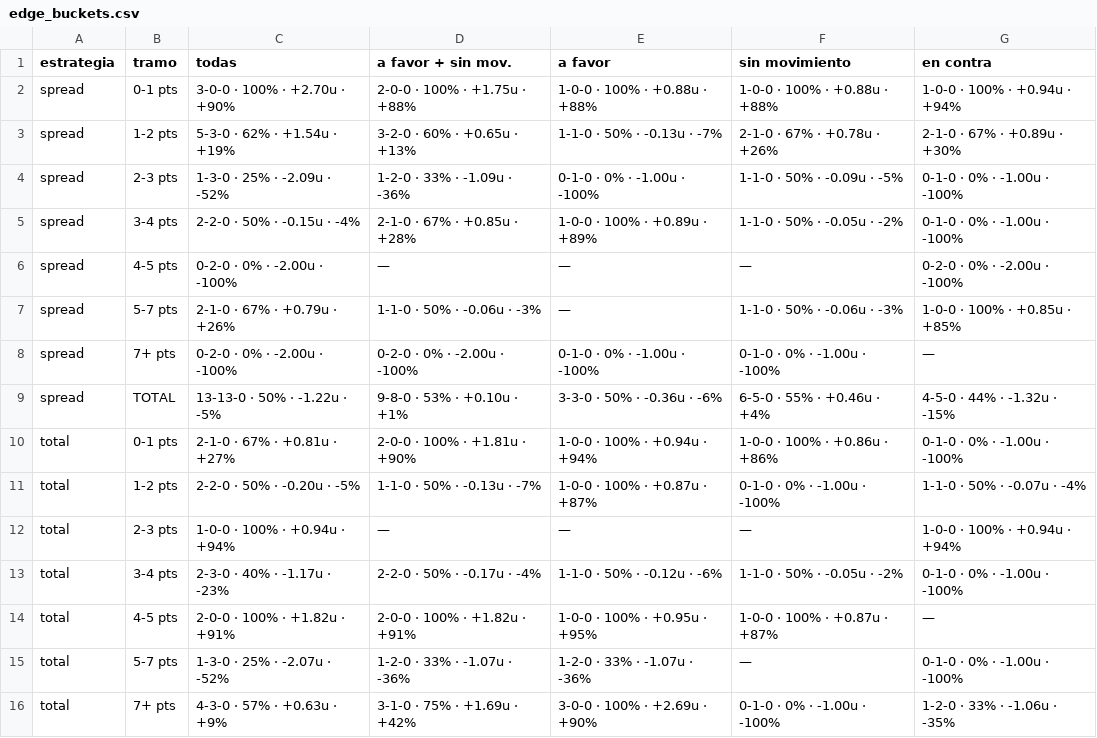
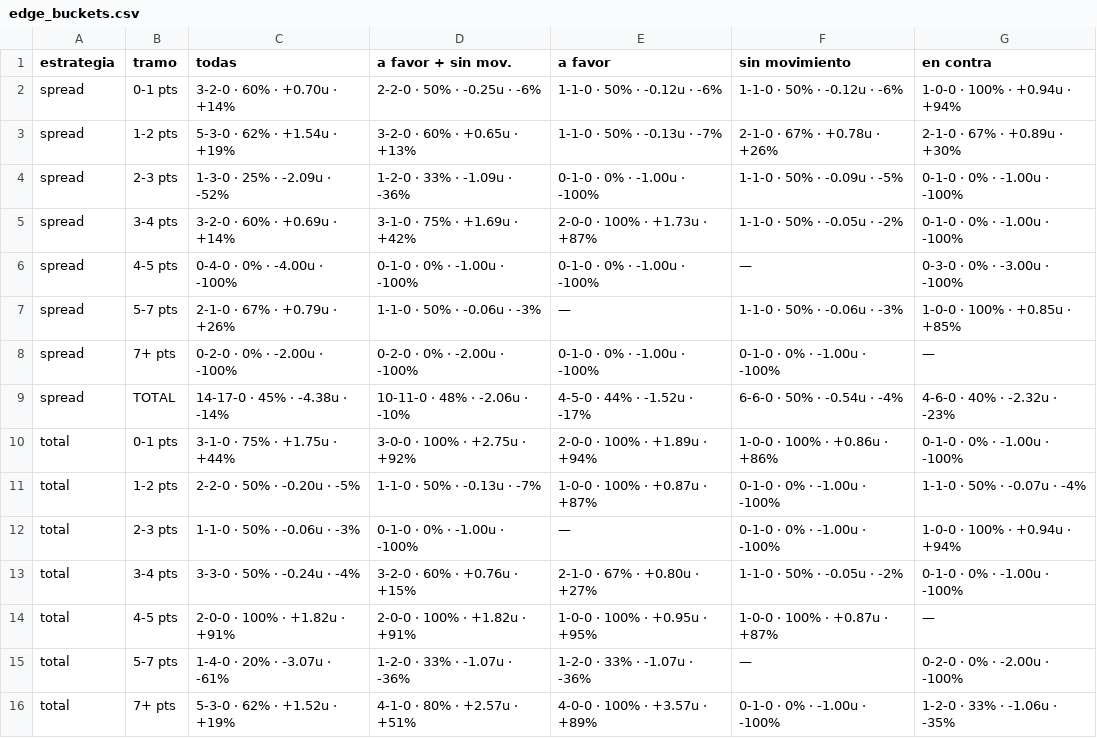
Before and after one commit to DaveBarracuda/nba-quant, a CSV file: ledger/weekly/2026-11-17_2026-11-23/edge_buckets.csv, drawn as a sheet; only a part is shown; the diff covers the shown part only.

```diff
--- a/ledger/weekly/2026-11-17_2026-11-23/edge_buckets.csv
+++ b/ledger/weekly/2026-11-17_2026-11-23/edge_buckets.csv
@@ -1,16 +1,16 @@
 estrategia,tramo,todas,a favor + sin mov.,a favor,sin movimiento,en contra
-spread,0-1 pts,3-0-0 · 100% · +2.70u · +90%,2-0-0 · 100% · +1.75u · +88%,1-0-0 · 100% · +0.88u · +88%,1-0-0 · 100% · +0.88u · +88%,1-0-0 · 100% · +0.94u · +94%
+spread,0-1 pts,3-2-0 · 60% · +0.70u · +14%,2-2-0 · 50% · -0.25u · -6%,1-1-0 · 50% · -0.12u · -6%,1-1-0 · 50% · -0.12u · -6%,1-0-0 · 100% · +0.94u · +94%
 spread,1-2 pts,5-3-0 · 62% · +1.54u · +19%,3-2-0 · 60% · +0.65u · +13%,1-1-0 · 50% · -0.13u · -7%,2-1-0 · 67% · +0.78u · +26%,2-1-0 · 67% · +0.89u · +30%
 spread,2-3 pts,1-3-0 · 25% · -2.09u · -52%,1-2-0 · 33% · -1.09u · -36%,0-1-0 · 0% · -1.00u · -100%,1-1-0 · 50% · -0.09u · -5%,0-1-0 · 0% · -1.00u · -100%
-spread,3-4 pts,2-2-0 · 50% · -0.15u · -4%,2-1-0 · 67% · +0.85u · +28%,1-0-0 · 100% · +0.89u · +89%,1-1-0 · 50% · -0.05u · -2%,0-1-0 · 0% · -1.00u · -100%
-spread,4-5 pts,0-2-0 · 0% · -2.00u · -100%,—,—,—,0-2-0 · 0% · -2.00u · -100%
+spread,3-4 pts,3-2-0 · 60% · +0.69u · +14%,3-1-0 · 75% · +1.69u · +42%,2-0-0 · 100% · +1.73u · +87%,1-1-0 · 50% · -0.05u · -2%,0-1-0 · 0% · -1.00u · -100%
+spread,4-5 pts,0-4-0 · 0% · -4.00u · -100%,0-1-0 · 0% · -1.00u · -100%,0-1-0 · 0% · -1.00u · -100%,—,0-3-0 · 0% · -3.00u · -100%
 spread,5-7 pts,2-1-0 · 67% · +0.79u · +26%,1-1-0 · 50% · -0.06u · -3%,—,1-1-0 · 50% · -0.06u · -3%,1-0-0 · 100% · +0.85u · +85%
 spread,7+ pts,0-2-0 · 0% · -2.00u · -100%,0-2-0 · 0% · -2.00u · -100%,0-1-0 · 0% · -1.00u · -100%,0-1-0 · 0% · -1.00u · -100%,—
-spread,TOTAL,13-13-0 · 50% · -1.22u · -5%,9-8-0 · 53% · +0.10u · +1%,3-3-0 · 50% · -0.36u · -6%,6-5-0 · 55% · +0.46u · +4%,4-5-0 · 44% · -1.32u · -15%
-total,0-1 pts,2-1-0 · 67% · +0.81u · +27%,2-0-0 · 100% · +1.81u · +90%,1-0-0 · 100% · +0.94u · +94%,1-0-0 · 100% · +0.86u · +86%,0-1-0 · 0% · -1.00u · -100%
+spread,TOTAL,14-17-0 · 45% · -4.38u · -14%,10-11-0 · 48% · -2.06u · -10%,4-5-0 · 44% · -1.52u · -17%,6-6-0 · 50% · -0.54u · -4%,4-6-0 · 40% · -2.32u · -23%
+total,0-1 pts,3-1-0 · 75% · +1.75u · +44%,3-0-0 · 100% · +2.75u · +92%,2-0-0 · 100% · +1.89u · +94%,1-0-0 · 100% · +0.86u · +86%,0-1-0 · 0% · -1.00u · -100%
 total,1-2 pts,2-2-0 · 50% · -0.20u · -5%,1-1-0 · 50% · -0.13u · -7%,1-0-0 · 100% · +0.87u · +87%,0-1-0 · 0% · -1.00u · -100%,1-1-0 · 50% · -0.07u · -4%
-total,2-3 pts,1-0-0 · 100% · +0.94u · +94%,—,—,—,1-0-0 · 100% · +0.94u · +94%
-total,3-4 pts,2-3-0 · 40% · -1.17u · -23%,2-2-0 · 50% · -0.17u · -4%,1-1-0 · 50% · -0.12u · -6%,1-1-0 · 50% · -0.05u · -2%,0-1-0 · 0% · -1.00u · -100%
+total,2-3 pts,1-1-0 · 50% · -0.06u · -3%,0-1-0 · 0% · -1.00u · -100%,—,0-1-0 · 0% · -1.00u · -100%,1-0-0 · 100% · +0.94u · +94%
+total,3-4 pts,3-3-0 · 50% · -0.24u · -4%,3-2-0 · 60% · +0.76u · +15%,2-1-0 · 67% · +0.80u · +27%,1-1-0 · 50% · -0.05u · -2%,0-1-0 · 0% · -1.00u · -100%
 total,4-5 pts,2-0-0 · 100% · +1.82u · +91%,2-0-0 · 100% · +1.82u · +91%,1-0-0 · 100% · +0.95u · +95%,1-0-0 · 100% · +0.87u · +87%,—
-total,5-7 pts,1-3-0 · 25% · -2.07u · -52%,1-2-0 · 33% · -1.07u · -36%,1-2-0 · 33% · -1.07u · -36%,—,0-1-0 · 0% · -1.00u · -100%
-total,7+ pts,4-3-0 · 57% · +0.63u · +9%,3-1-0 · 75% · +1.69u · +42%,3-0-0 · 100% · +2.69u · +90%,0-1-0 · 0% · -1.00u · -100%,1-2-0 · 33% · -1.06u · -35%
+total,5-7 pts,1-4-0 · 20% · -3.07u · -61%,1-2-0 · 33% · -1.07u · -36%,1-2-0 · 33% · -1.07u · -36%,—,0-2-0 · 0% · -2.00u · -100%
+total,7+ pts,5-3-0 · 62% · +1.52u · +19%,4-1-0 · 80% · +2.57u · +51%,4-0-0 · 100% · +3.57u · +89%,0-1-0 · 0% · -1.00u · -100%,1-2-0 · 33% · -1.06u · -35%
```
Also changed, not shown: 1 added row, 1 removed row and 32 edited cells elsewhere in this file, ledger/picks.csv, ledger/summary.csv, 7 other files.
